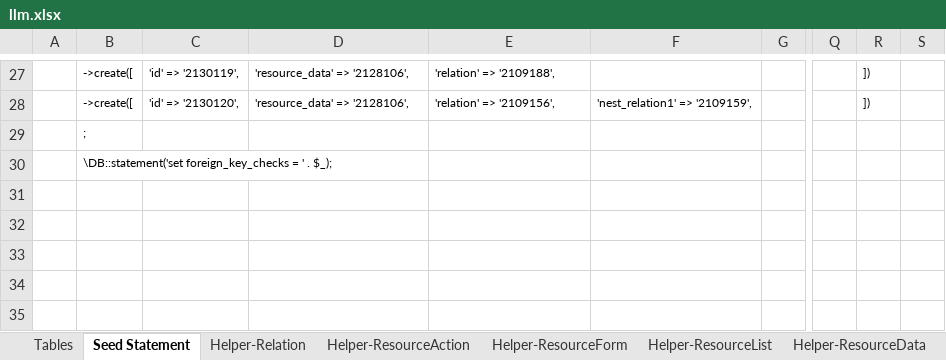
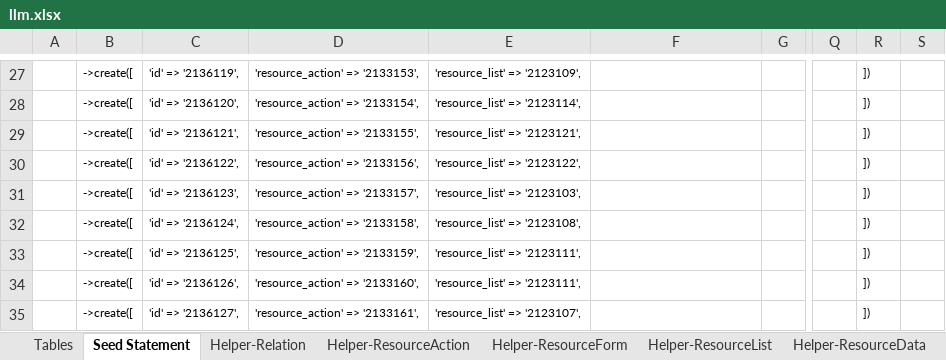
Before and after one commit to firumon/LLM, an Excel workbook: llm.xlsx, sheet Seed Statement, drawn as a sheet; only a part is shown, gaps mark what is left out; values as stored, in another font and other column widths than the file's, no borders; the diff covers the shown part only; the diff names each change by its address in the sheet, - before the commit and + after, or states it on an @@ line.

```diff
--- a/llm.xlsx (sheet Seed Statement)
+++ b/llm.xlsx (sheet Seed Statement)
-C27: 'id' => '2130119',
+C27: 'id' => '2136119',
-D27: 'resource_data' => '2128106',
+D27: 'resource_action' => '2133153',
-E27: 'relation' => '2109188',
+E27: 'resource_list' => '2123109',
-C28: 'id' => '2130120',
+C28: 'id' => '2136120',
-D28: 'resource_data' => '2128106',
+D28: 'resource_action' => '2133154',
-E28: 'relation' => '2109156',
+E28: 'resource_list' => '2123114',
-F28: 'nest_relation1' => '2109159',
+F28: (empty)
-B29: ;
+B29: ->create([
-C29: (empty)
+C29: 'id' => '2136121',
-D29: (empty)
+D29: 'resource_action' => '2133155',
-E29: (empty)
+E29: 'resource_list' => '2123121',
-R29:R35: (empty)
+R29:R35: ])
-B30: \DB::statement('set foreign_key_checks = ' . $_);
+B30: ->create([
-C30: (empty)
+C30: 'id' => '2136122',
-D30: (empty)
+D30: 'resource_action' => '2133156',
-E30: (empty)
+E30: 'resource_list' => '2123122',
-B31:B35: (empty)
+B31:B35: ->create([
-C31: (empty)
+C31: 'id' => '2136123',
-D31: (empty)
+D31: 'resource_action' => '2133157',
-E31: (empty)
+E31: 'resource_list' => '2123103',
-C32: (empty)
+C32: 'id' => '2136124',
-D32: (empty)
+D32: 'resource_action' => '2133158',
-E32: (empty)
+E32: 'resource_list' => '2123108',
-C33: (empty)
+C33: 'id' => '2136125',
-D33: (empty)
+D33: 'resource_action' => '2133159',
-E33:E34: (empty)
+E33:E34: 'resource_list' => '2123111',
-C34: (empty)
+C34: 'id' => '2136126',
-D34: (empty)
+D34: 'resource_action' => '2133160',
-C35: (empty)
+C35: 'id' => '2136127',
-D35: (empty)
+D35: 'resource_action' => '2133161',
-E35: (empty)
+E35: 'resource_list' => '2123107',
```
Also changed, not shown: 80 edited cells elsewhere in this sheet, sheet Helper-ResourceAction, sheet Helper-ResourceData, hidden cells, 4 other files.
